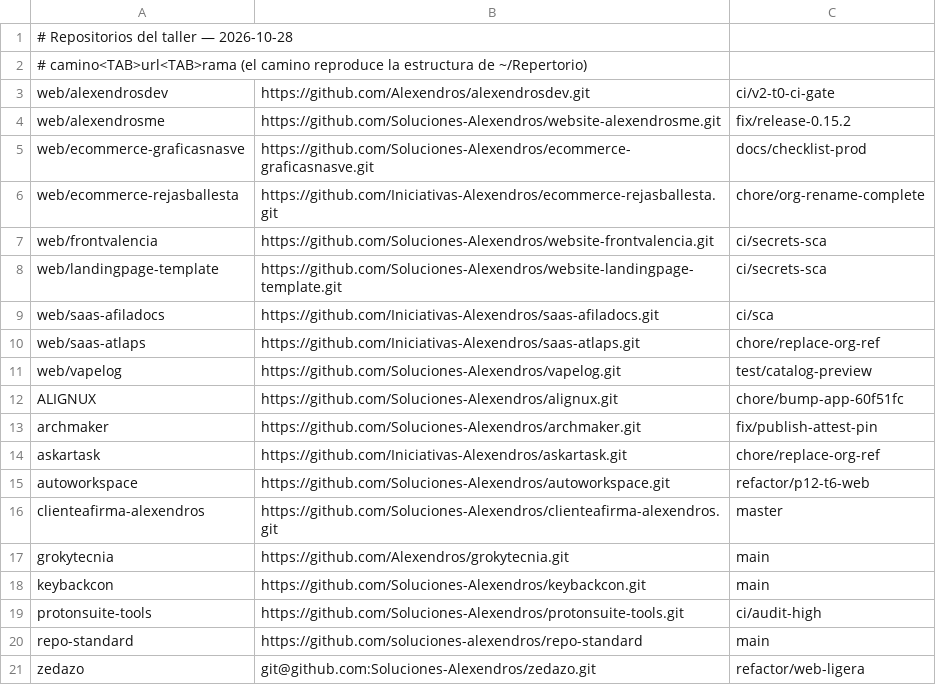
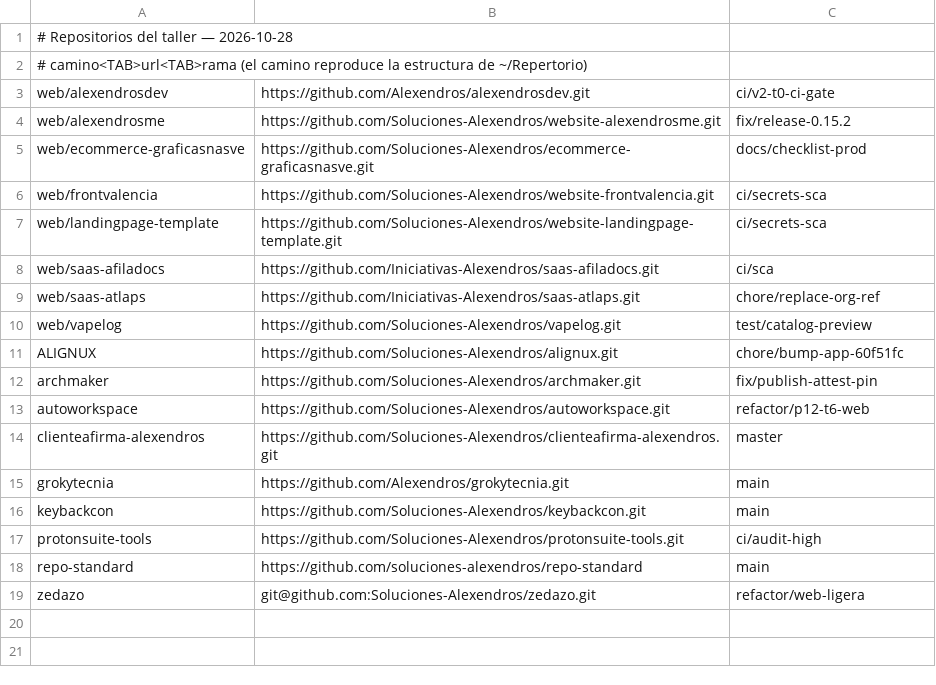
Before and after one commit to Soluciones-Alexendros/autoworkspace, a TSV file: repos-taller.tsv, drawn as a sheet; the diff names each change by its address in the sheet, - before the commit and + after, or states it on an @@ line.

Commit message:
taller: manifiesto sin los repositorios retirados

```diff
--- a/repos-taller.tsv
+++ b/repos-taller.tsv
-row 6: web/ecommerce-rejasballesta | https://github.com/Iniciativas-Alexendros/ecommerce-rejasballesta.git | chore/org-rename-complete
-row 14: askartask | https://github.com/Iniciativas-Alexendros/askartask.git | chore/replace-org-ref
```
